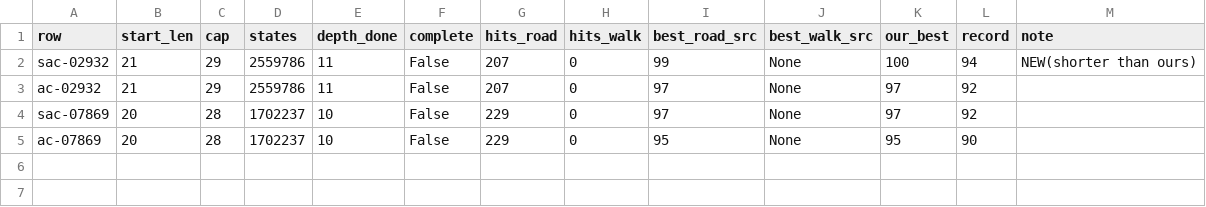
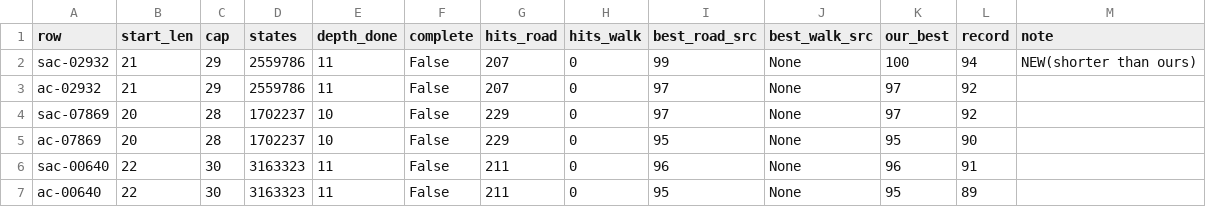
Before and after one commit to dicipler-pixel/operator-first, a TSV file: research/acc/live/sweeps/session1/stepping_stone/runs/g1_summary.tsv, drawn as a sheet.

```diff
--- a/research/acc/live/sweeps/session1/stepping_stone/runs/g1_summary.tsv
+++ b/research/acc/live/sweeps/session1/stepping_stone/runs/g1_summary.tsv
@@ -5 +5,3 @@ sac-07869	20	28	1702237	10	False	229	0	97	None	97	92
 ac-07869	20	28	1702237	10	False	229	0	95	None	95	90	
+sac-00640	22	30	3163323	11	False	211	0	96	None	96	91	
+ac-00640	22	30	3163323	11	False	211	0	95	None	95	89	
```
Also changed, not shown: research/acc/live/sweeps/session1/stepping_stone/runs/g2_s0_summary.tsv, research/acc/live/sweeps/session1/stepping_stone/runs/g2_s1_summary.tsv, 6 other files.
